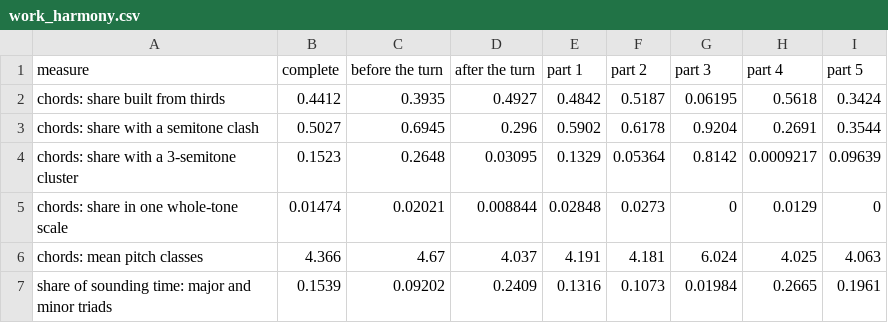
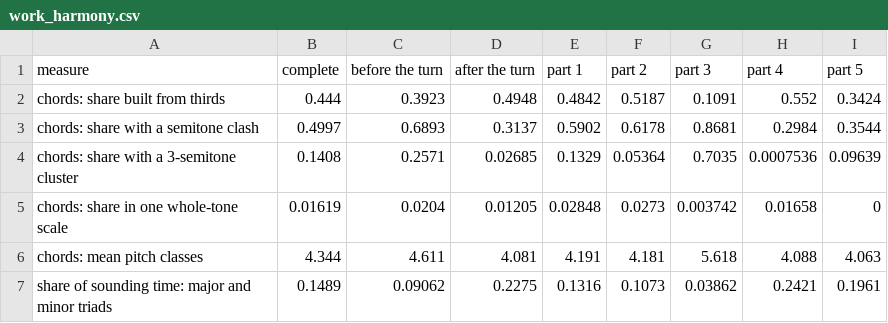
Before and after one commit to collide2954/night-music-for-orchestra, a CSV file: research/measured/work_harmony.csv, drawn as a sheet; only a part is shown; the diff covers the shown part only.

```diff
--- a/research/measured/work_harmony.csv
+++ b/research/measured/work_harmony.csv
@@ -1,7 +1,7 @@
 measure,complete,before the turn,after the turn,part 1,part 2,part 3,part 4,part 5
-chords: share built from thirds,0.4412,0.3935,0.4927,0.4842,0.5187,0.06195,0.5618,0.3424
-chords: share with a semitone clash,0.5027,0.6945,0.296,0.5902,0.6178,0.9204,0.2691,0.3544
-chords: share with a 3-semitone cluster,0.1523,0.2648,0.03095,0.1329,0.05364,0.8142,0.0009217,0.09639
-chords: share in one whole-tone scale,0.01474,0.02021,0.008844,0.02848,0.0273,0,0.0129,0
-chords: mean pitch classes,4.366,4.67,4.037,4.191,4.181,6.024,4.025,4.063
-share of sounding time: major and minor triads,0.1539,0.09202,0.2409,0.1316,0.1073,0.01984,0.2665,0.1961
+chords: share built from thirds,0.444,0.3923,0.4948,0.4842,0.5187,0.1091,0.552,0.3424
+chords: share with a semitone clash,0.4997,0.6893,0.3137,0.5902,0.6178,0.8681,0.2984,0.3544
+chords: share with a 3-semitone cluster,0.1408,0.2571,0.02685,0.1329,0.05364,0.7035,0.0007536,0.09639
+chords: share in one whole-tone scale,0.01619,0.0204,0.01205,0.02848,0.0273,0.003742,0.01658,0
+chords: mean pitch classes,4.344,4.611,4.081,4.191,4.181,5.618,4.088,4.063
+share of sounding time: major and minor triads,0.1489,0.09062,0.2275,0.1316,0.1073,0.03862,0.2421,0.1961
```
Also changed, not shown: 23 edited cells elsewhere in this file, research/measured/work_instruments.csv, research/measured/work_repetition.csv, 16 other files.
